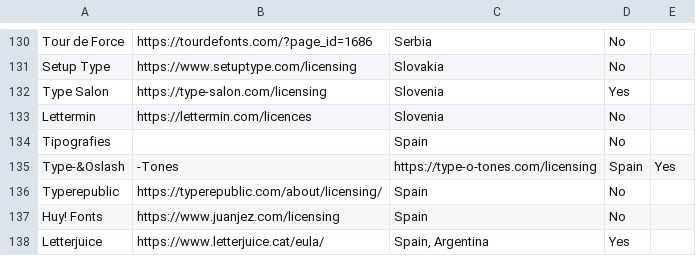
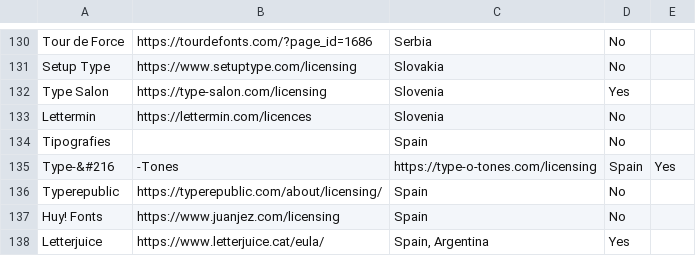
Before and after one commit to oscarotero/fontlicensingmess.com, a CSV file: _data/demographics.csv, drawn as a sheet; only a part is shown, gaps mark what is left out.

Commit message:
Update demographics.csv
Oslash

```diff
--- a/_data/demographics.csv
+++ b/_data/demographics.csv
@@ -134,3 +134,3 @@ Lettermin;https://lettermin.com/licences;Slovenia;No
 Tipografies;;Spain;No
-Type-&Oslash;-Tones;https://type-o-tones.com/licensing;Spain;Yes
+Type-&#216;-Tones;https://type-o-tones.com/licensing;Spain;Yes
 Typerepublic;https://typerepublic.com/about/licensing/;Spain;No
```
